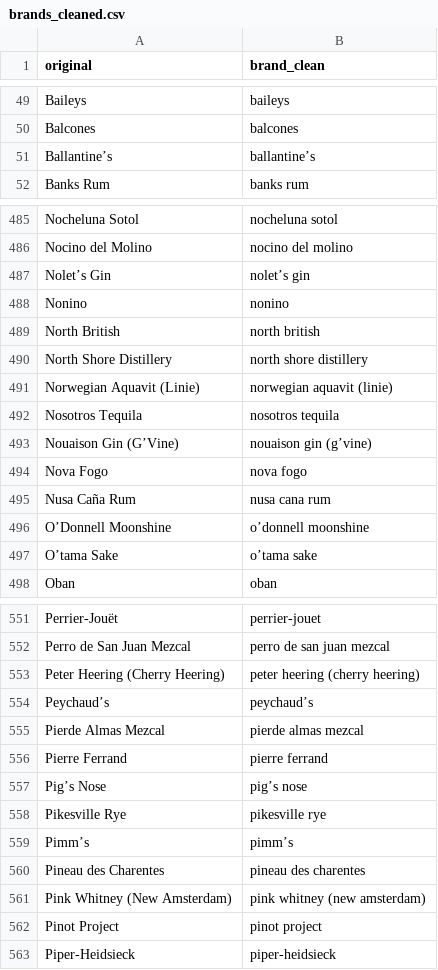
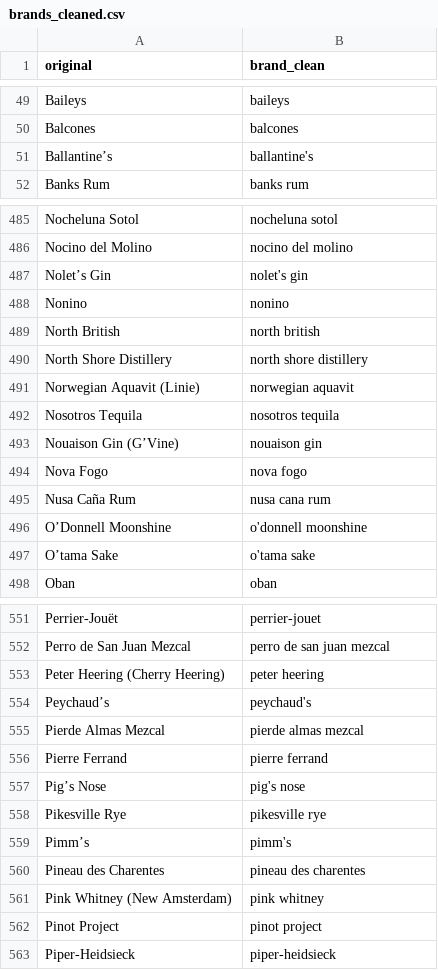
Before and after one commit to lenieck/CT-recruitment-task, a CSV file: data/brands_cleaned.csv, drawn as a sheet; only a part is shown, gaps mark what is left out; the diff covers the shown part only.

Commit message:
normalize apostrophes and remove parantheses in brands cleaning

```diff
--- a/data/brands_cleaned.csv
+++ b/data/brands_cleaned.csv
@@ -50,3 +50,3 @@ Baileys,baileys
 Balcones,balcones
-Ballantine’s,ballantine’s
+Ballantine’s,ballantine's
 Banks Rum,banks rum
@@ -486,3 +486,3 @@ Nocheluna Sotol,nocheluna sotol
 Nocino del Molino,nocino del molino
-Nolet’s Gin,nolet’s gin
+Nolet’s Gin,nolet's gin
 Nonino,nonino
@@ -490,9 +490,9 @@ North British,north british
 North Shore Distillery,north shore distillery
-Norwegian Aquavit (Linie),norwegian aquavit (linie)
+Norwegian Aquavit (Linie),norwegian aquavit
 Nosotros Tequila,nosotros tequila
-Nouaison Gin (G’Vine),nouaison gin (g’vine)
+Nouaison Gin (G’Vine),nouaison gin
 Nova Fogo,nova fogo
 Nusa Caña Rum,nusa cana rum
-O’Donnell Moonshine,o’donnell moonshine
-O’tama Sake,o’tama sake
+O’Donnell Moonshine,o'donnell moonshine
+O’tama Sake,o'tama sake
 Oban,oban
@@ -552,11 +552,11 @@ Perrier-Jouët,perrier-jouet
 Perro de San Juan Mezcal,perro de san juan mezcal
-Peter Heering (Cherry Heering),peter heering (cherry heering)
-Peychaud’s,peychaud’s
+Peter Heering (Cherry Heering),peter heering
+Peychaud’s,peychaud's
 Pierde Almas Mezcal,pierde almas mezcal
 Pierre Ferrand,pierre ferrand
-Pig’s Nose,pig’s nose
+Pig’s Nose,pig's nose
 Pikesville Rye,pikesville rye
-Pimm’s,pimm’s
+Pimm’s,pimm's
 Pineau des Charentes,pineau des charentes
-Pink Whitney (New Amsterdam),pink whitney (new amsterdam)
+Pink Whitney (New Amsterdam),pink whitney
 Pinot Project,pinot project
```
Also changed, not shown: 68 edited cells elsewhere in this file, 2 other files.
